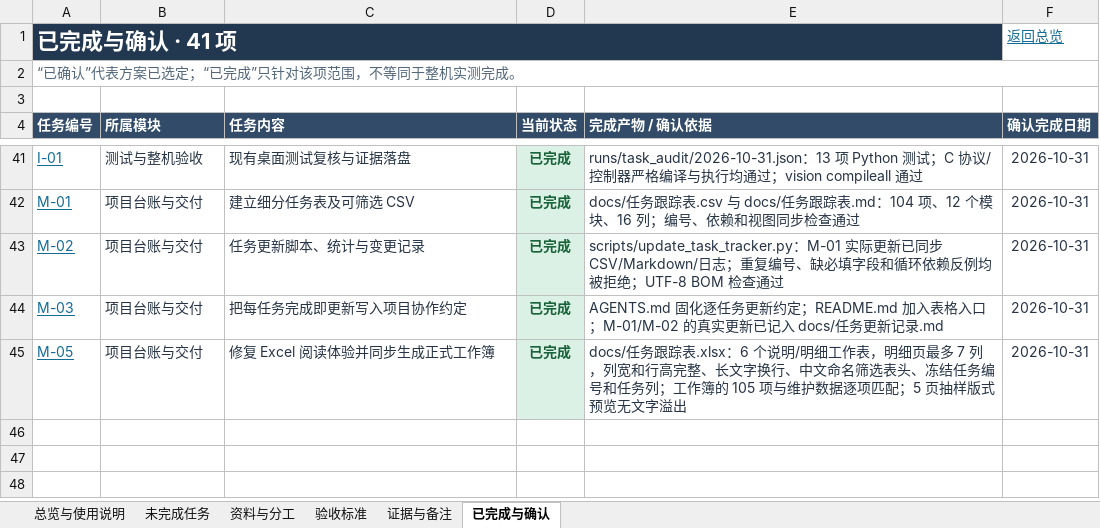
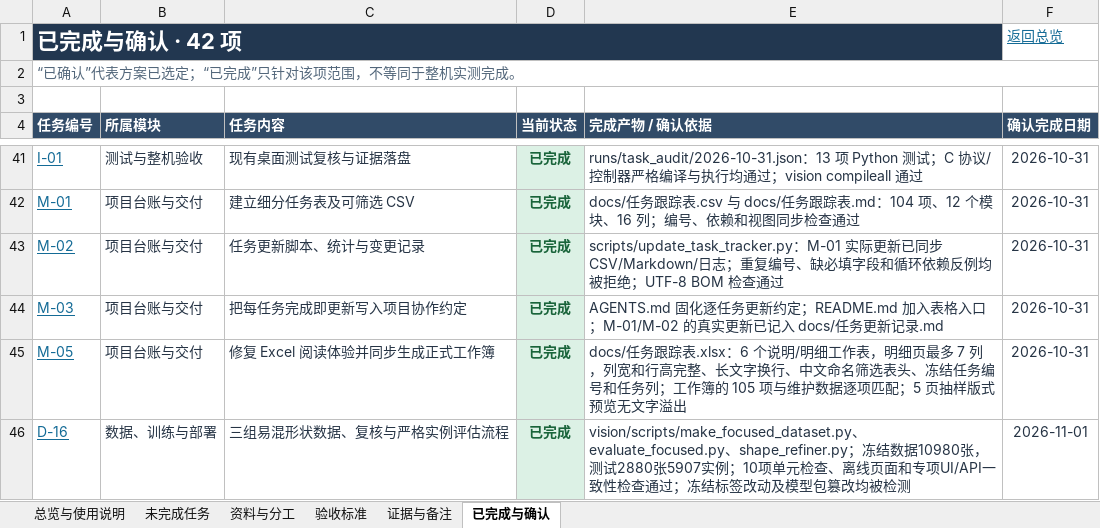
Before and after one commit to zhangyizhen123/smart-sorting, an Excel workbook: docs/任务跟踪表.xlsx, sheet 已完成与确认, drawn as a sheet; only a part is shown, gaps mark what is left out; values as stored, in another font and other column widths than the file's, no borders; table styles not drawn; the diff names each change by its address in the sheet, - before the commit and + after, or states it on an @@ line.

```diff
--- a/docs/任务跟踪表.xlsx (sheet 已完成与确认)
+++ b/docs/任务跟踪表.xlsx (sheet 已完成与确认)
-A1 (任务编号): 已完成与确认 · 41 项
+A1 (任务编号): 已完成与确认 · 42 项
+row 46: D-16 | 数据、训练与部署 | 三组易混形状数据、复核与严格实例评估流程 | 已完成 | vision/scripts/make_focused_dataset.py、evaluate_focused.py、shape_refiner.py；冻结数据10980张，测试2880张5907实例；10项单元检查、离线页面和专项UI/API一致性检查通过；冻结标签改动及模型包篡改均被检测 | 2026-11-01
```
Also changed, not shown: sheet 证据与备注, sheet 验收标准, sheet 未完成任务, sheet 资料与分工, sheet 总览与使用说明, formulas that keep their value, 29 other files.
